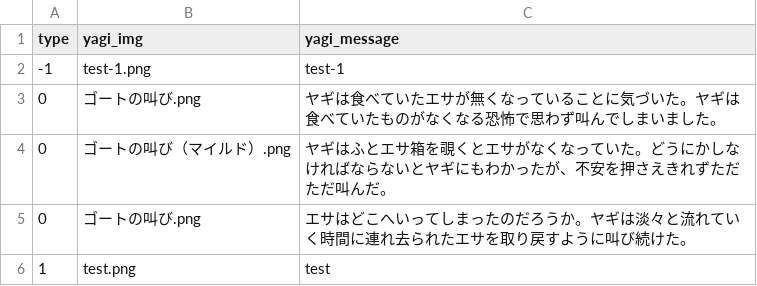
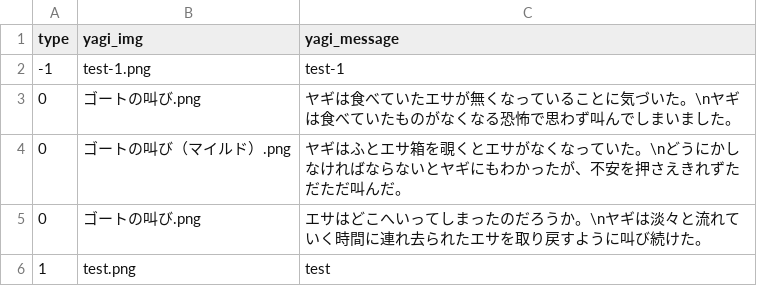
Before and after one commit to M-82s7503/enpit2018_webapp3, a CSV file: app/mailers/mail_patterns.csv, drawn as a sheet.

```diff
--- a/app/mailers/mail_patterns.csv
+++ b/app/mailers/mail_patterns.csv
@@ -2,5 +2,5 @@ type,yagi_img,yagi_message
 -1,test-1.png,test-1
-0,ゴートの叫び.png,ヤギは食べていたエサが無くなっていることに気づいた。ヤギは食べていたものがなくなる恐怖で思わず叫んでしまいました。
-0,ゴートの叫び（マイルド）.png,ヤギはふとエサ箱を覗くとエサがなくなっていた。どうにかしなければならないとヤギにもわかったが、不安を押さえきれずただただ叫んだ。
-0,ゴートの叫び.png,エサはどこへいってしまったのだろうか。ヤギは淡々と流れていく時間に連れ去られたエサを取り戻すように叫び続けた。
+0,ゴートの叫び.png,ヤギは食べていたエサが無くなっていることに気づいた。\nヤギは食べていたものがなくなる恐怖で思わず叫んでしまいました。
+0,ゴートの叫び（マイルド）.png,ヤギはふとエサ箱を覗くとエサがなくなっていた。\nどうにかしなければならないとヤギにもわかったが、不安を押さえきれずただただ叫んだ。
+0,ゴートの叫び.png,エサはどこへいってしまったのだろうか。\nヤギは淡々と流れていく時間に連れ去られたエサを取り戻すように叫び続けた。
 1,test.png,test
```
Also changed, not shown: 2 other files.
